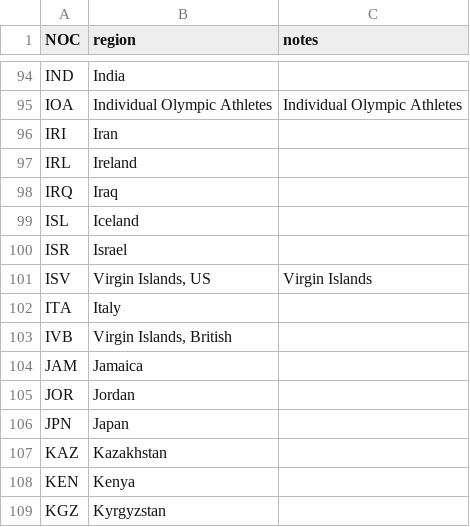
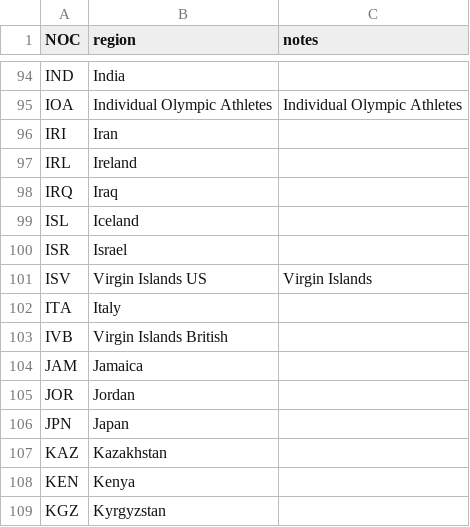
Before and after one commit to Latoszz/DataAnalysis-OlympicGames, a CSV file: Data/clean-data/noc_regions.csv, drawn as a sheet; only a part is shown, gaps mark what is left out.

```diff
--- a/Data/clean-data/noc_regions.csv
+++ b/Data/clean-data/noc_regions.csv
@@ -100,5 +100,5 @@ ISL,Iceland,
 ISR,Israel,
-ISV,"Virgin Islands, US",Virgin Islands
+ISV,"Virgin Islands US",Virgin Islands
 ITA,Italy,
-IVB,"Virgin Islands, British",
+IVB,"Virgin Islands British",
 JAM,Jamaica,
```
Also changed, not shown: 4 other files.
